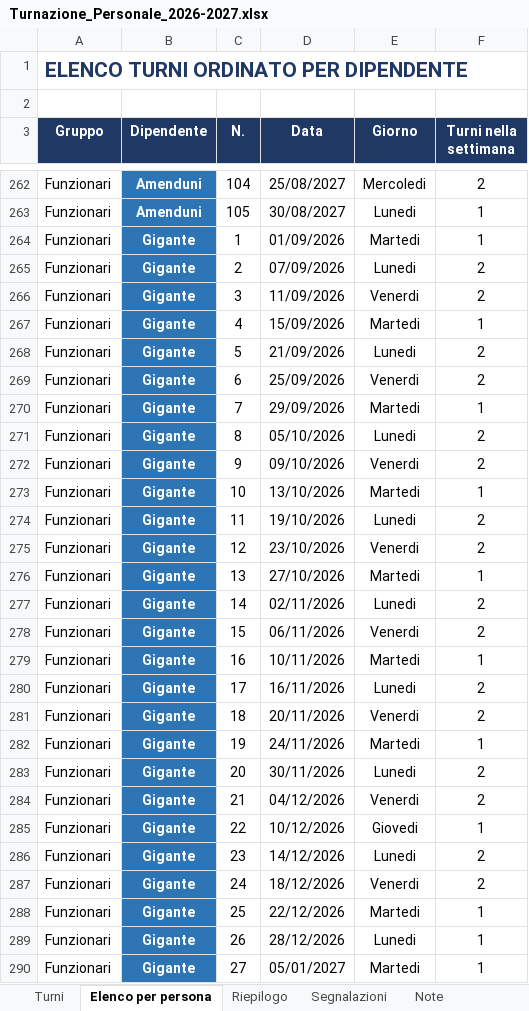
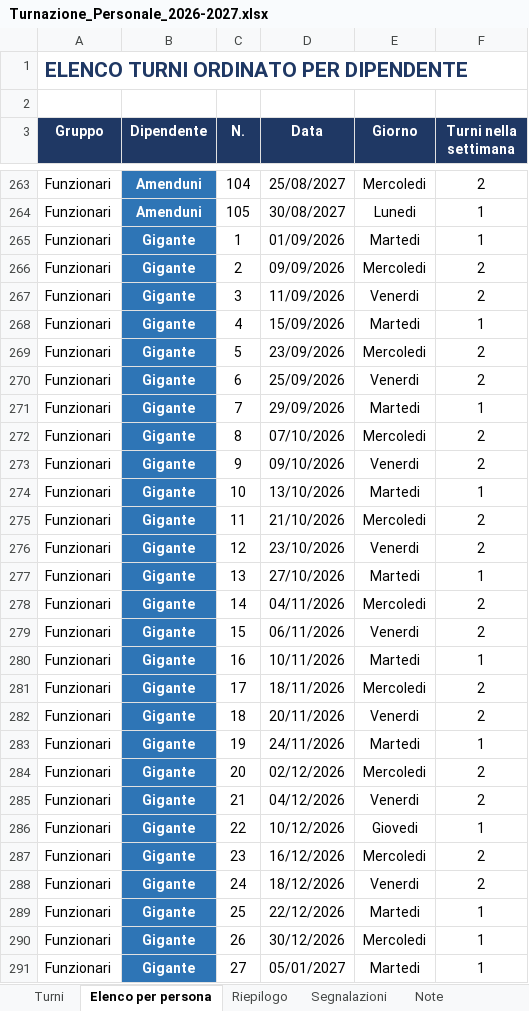
Before and after one commit to banditprodo-hue/ITALIC, an Excel workbook: Turnazione_Personale_2026-2027.xlsx, sheet Elenco per persona, drawn as a sheet; only a part is shown, gaps mark what is left out; values as stored, in another font and other column widths than the file's, no borders; addresses are those after the commit; the diff covers the shown part only; the diff names each change by its address in the sheet, - before the commit and + after, or states it on an @@ line.

```diff
--- a/Turnazione_Personale_2026-2027.xlsx (sheet Elenco per persona)
+++ b/Turnazione_Personale_2026-2027.xlsx (sheet Elenco per persona)
-D266 (Data): 07/09/2026
+D266 (Data): 09/09/2026
-E266 (Giorno): Lunedi
+E266 (Giorno): Mercoledi
-D269 (Data): 21/09/2026
+D269 (Data): 23/09/2026
-E269 (Giorno): Lunedi
+E269 (Giorno): Mercoledi
-D272 (Data): 05/10/2026
+D272 (Data): 07/10/2026
-E272 (Giorno): Lunedi
+E272 (Giorno): Mercoledi
-D275 (Data): 19/10/2026
+D275 (Data): 21/10/2026
-E275 (Giorno): Lunedi
+E275 (Giorno): Mercoledi
-D278 (Data): 02/11/2026
+D278 (Data): 04/11/2026
-E278 (Giorno): Lunedi
+E278 (Giorno): Mercoledi
-D281 (Data): 16/11/2026
+D281 (Data): 18/11/2026
-E281 (Giorno): Lunedi
+E281 (Giorno): Mercoledi
-D284 (Data): 30/11/2026
+D284 (Data): 02/12/2026
-E284 (Giorno): Lunedi
+E284 (Giorno): Mercoledi
-D287 (Data): 14/12/2026
+D287 (Data): 16/12/2026
-E287 (Giorno): Lunedi
+E287 (Giorno): Mercoledi
-D290 (Data): 28/12/2026
+D290 (Data): 30/12/2026
-E290 (Giorno): Lunedi
+E290 (Giorno): Mercoledi
```
Also changed, not shown: 1 added row, 1 removed row and 121 edited cells elsewhere in this sheet, sheet Turni, sheet Riepilogo, sheet Segnalazioni, sheet Note, 1 other file.
